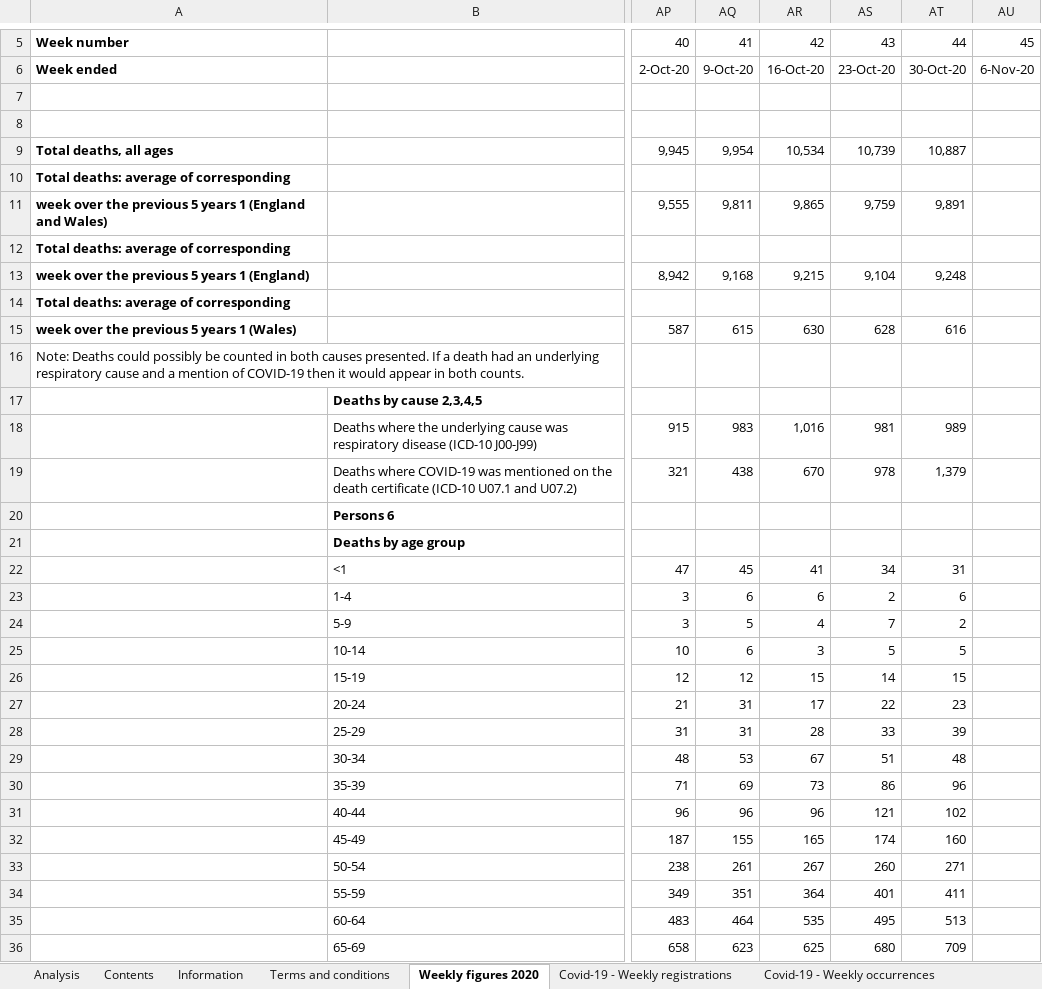
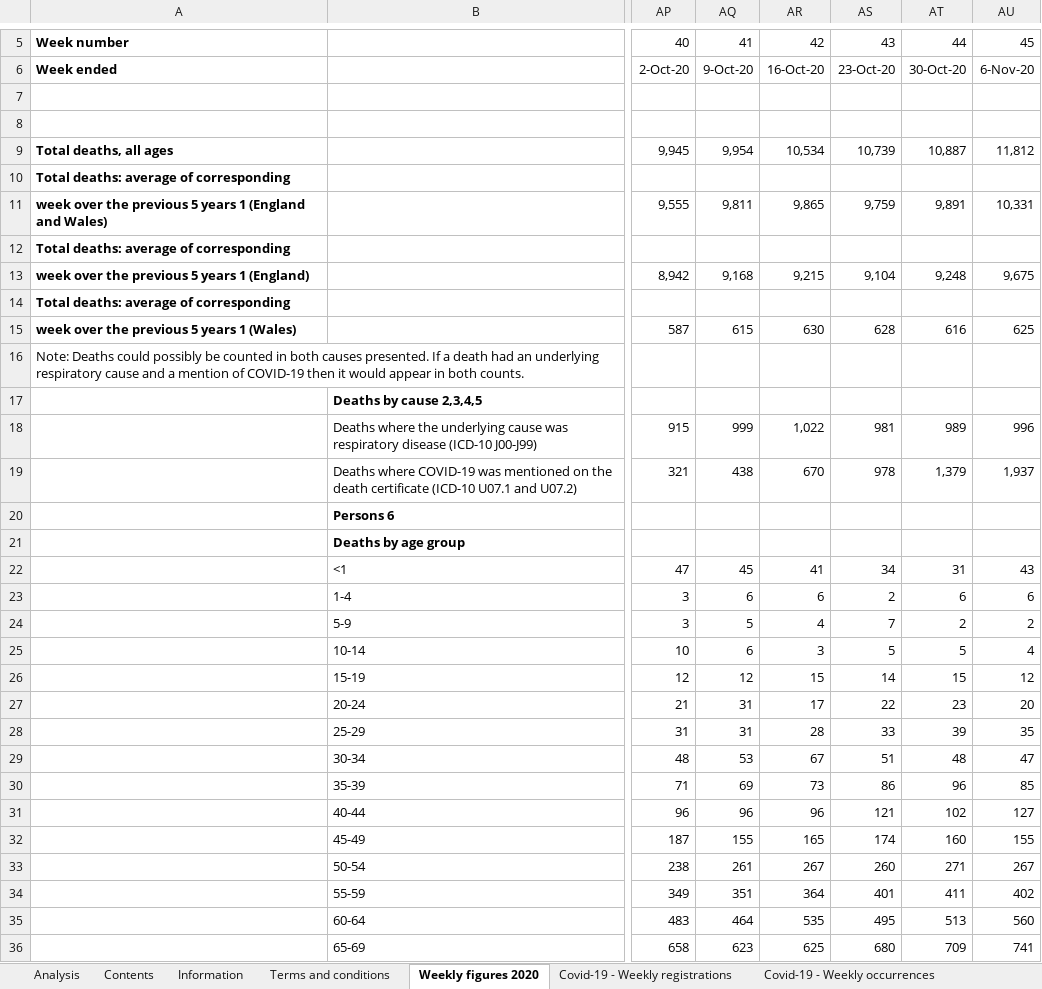
Before and after one commit to MARYDS/Coronavirus---Power-BI---Using-Gov-UK-API, an Excel workbook: Power BI/data/ONS Published deaths 2020.xlsx, sheet Weekly figures 2020, drawn as a sheet; only a part is shown, gaps mark what is left out; values as stored, in another font and other column widths than the file's, no borders; the diff covers the shown part only; the diff names each change by its address in the sheet, - before the commit and + after, or states it on an @@ line.

```diff
--- a/Power BI/data/ONS Published deaths 2020.xlsx (sheet Weekly figures 2020)
+++ b/Power BI/data/ONS Published deaths 2020.xlsx (sheet Weekly figures 2020)
-AU9: (empty)
+AU9: 11,812
-AU11: (empty)
+AU11: 10,331
-AU13: (empty)
+AU13: 9,675
-AU15: (empty)
+AU15: 625
-AQ18: 983
+AQ18: 999
-AR18: 1,016
+AR18: 1,022
-AU18: (empty)
+AU18: 996
-AU19: (empty)
+AU19: 1,937
-AU22: (empty)
+AU22: 43
-AU23: (empty)
+AU23: 6
-AU24: (empty)
+AU24: 2
-AU25: (empty)
+AU25: 4
-AU26: (empty)
+AU26: 12
-AU27: (empty)
+AU27: 20
-AU28: (empty)
+AU28: 35
-AU29: (empty)
+AU29: 47
-AU30: (empty)
+AU30: 85
-AU31: (empty)
+AU31: 127
-AU32: (empty)
+AU32: 155
-AU33: (empty)
+AU33: 267
-AU34: (empty)
+AU34: 402
-AU35: (empty)
+AU35: 560
-AU36: (empty)
+AU36: 741
```
Also changed, not shown: 55 edited cells elsewhere in this sheet, sheet Covid-19 - Daily occurrences, sheet Covid-19 - Daily registrations, sheet Covid-19 - Weekly occurrences, sheet Covid-19 - Place of occurrence, sheet Covid-19 - Weekly registrations, sheet Estimated total deaths 2020, 1 more sheet, 3 other files.
